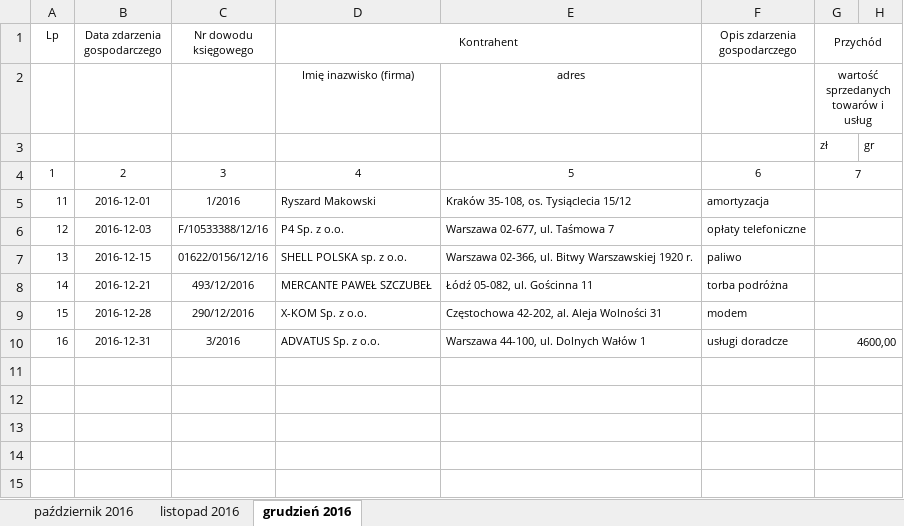
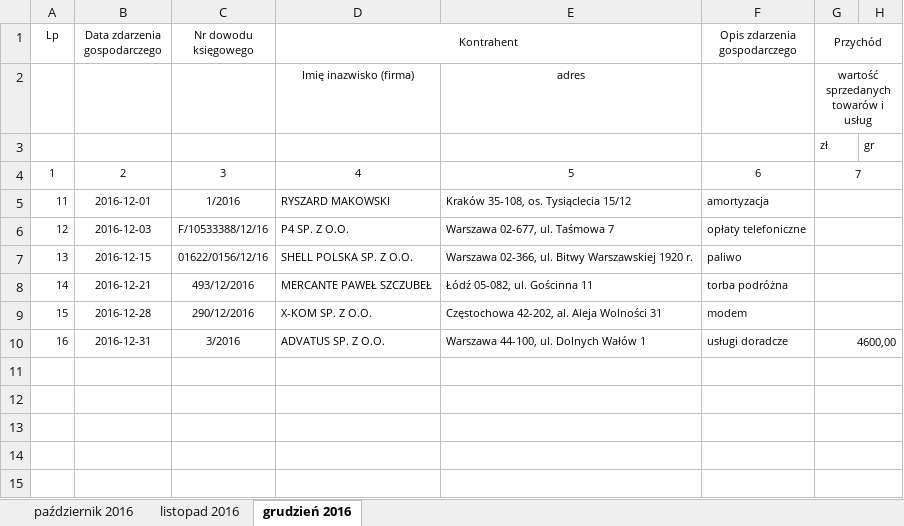
Before and after one commit to kmateusz186/Ledger, an Excel workbook: CreatedFiles/KPIR_2016_6793060742.xlsx, sheet grudzień 2016, drawn as a sheet; only a part is shown; values as stored, in another font and other column widths than the file's, no borders; the diff names each change by its address in the sheet, - before the commit and + after, or states it on an @@ line.

```diff
--- a/CreatedFiles/KPIR_2016_6793060742.xlsx (sheet grudzień 2016)
+++ b/CreatedFiles/KPIR_2016_6793060742.xlsx (sheet grudzień 2016)
-D5 (Kontrahent): Ryszard Makowski
+D5 (Kontrahent): RYSZARD MAKOWSKI
-D6 (Kontrahent): P4 Sp. z o.o.
+D6 (Kontrahent): P4 SP. Z O.O.
-D7 (Kontrahent): SHELL POLSKA sp. z o.o.
+D7 (Kontrahent): SHELL POLSKA SP. Z O.O.
-D9 (Kontrahent): X-KOM Sp. z o.o.
+D9 (Kontrahent): X-KOM SP. Z O.O.
-D10 (Kontrahent): ADVATUS Sp. z o.o.
+D10 (Kontrahent): ADVATUS SP. Z O.O.
```
Also changed, not shown: CreatedFiles/VAT_2016_6793060742.xlsx, CreatedFiles/ZALICZKA_2016_6793060742.xlsx, 20 other files.
